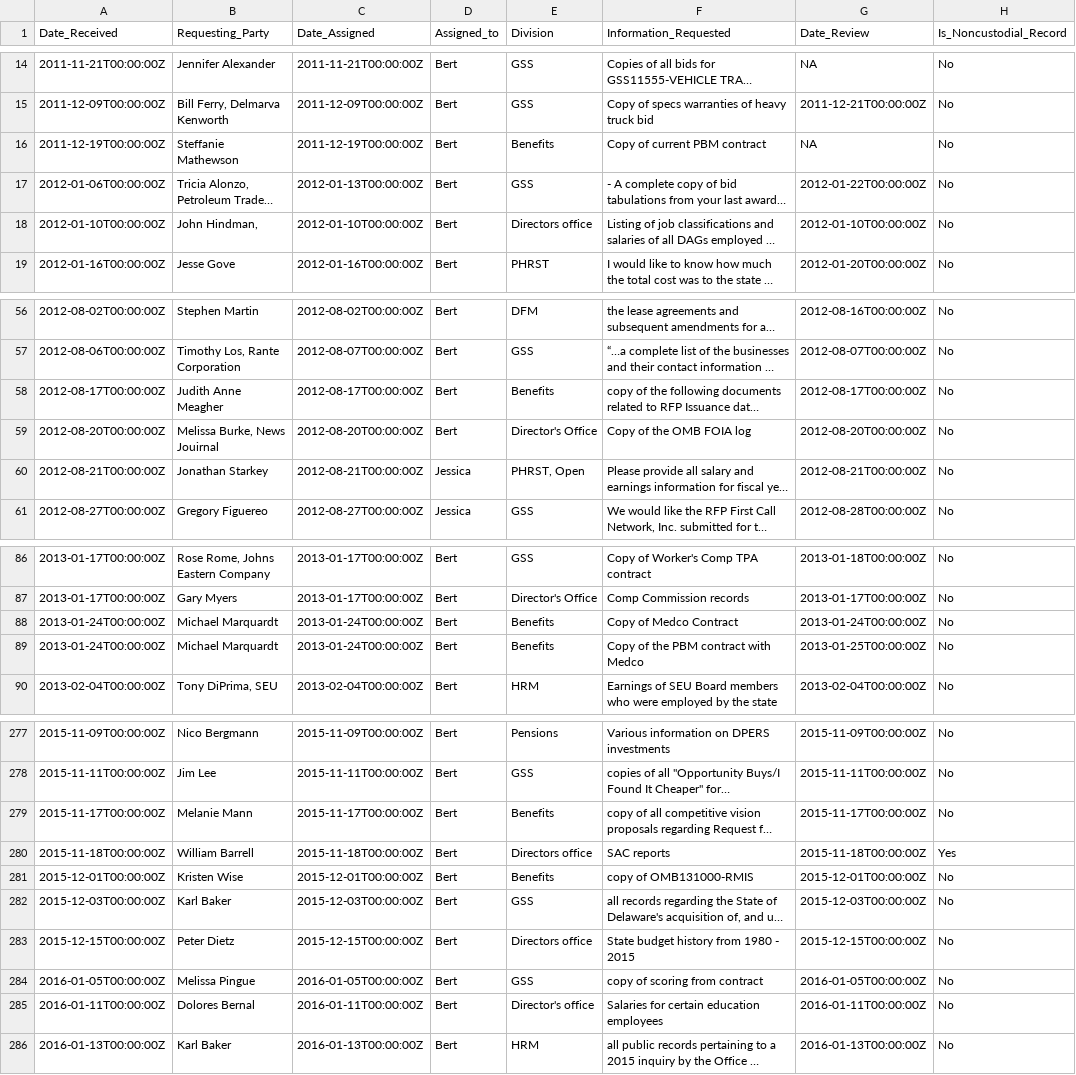
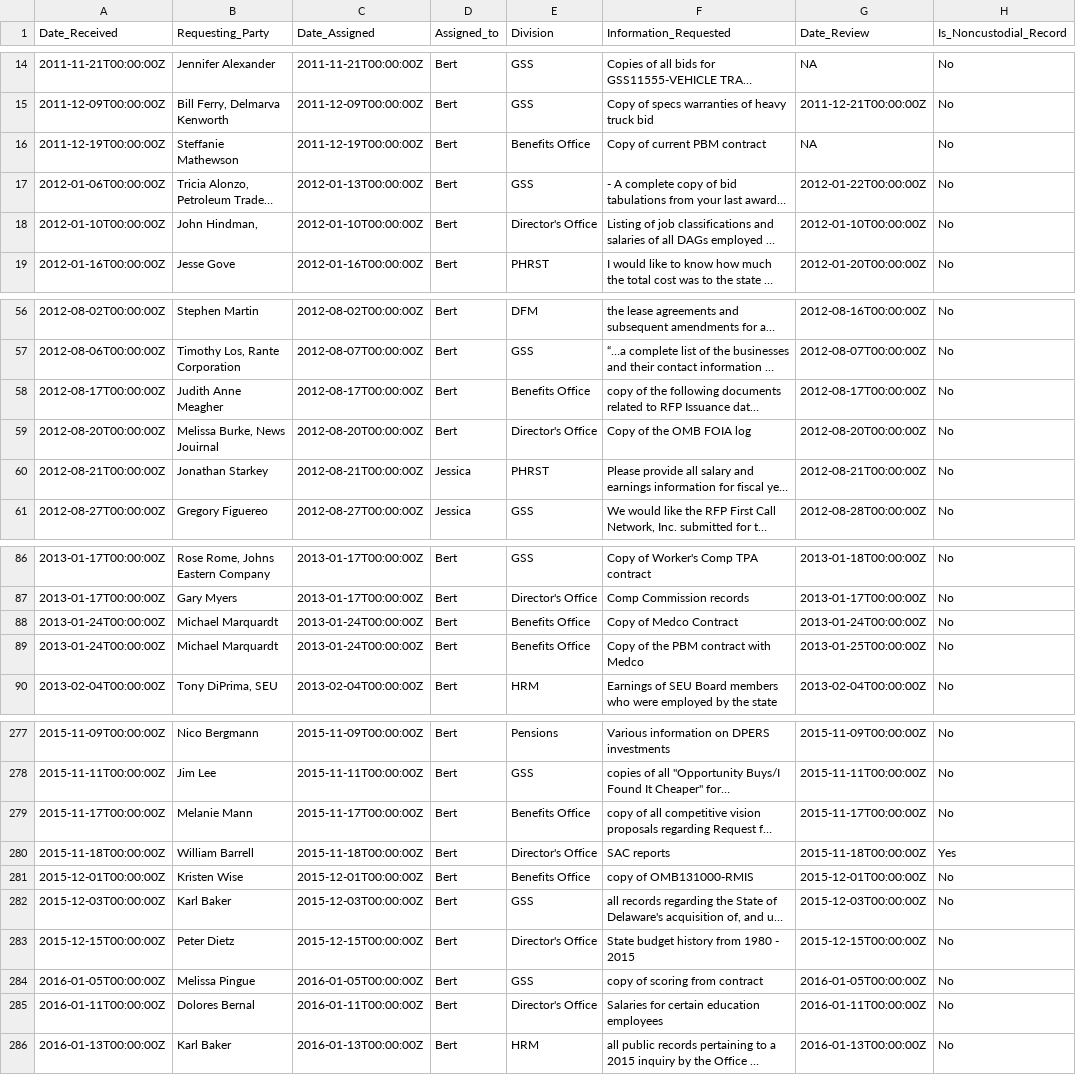
Before and after one commit to rharrington31/ggplot2-Visualization-Workshop, a CSV file: Data_Transformations/FOIA_log_OMB_clean.csv, drawn as a sheet; only a part is shown, gaps mark what is left out; long unchanged cells end in …; the diff covers the shown part only; the diff names each change by its address in the sheet, - before the commit and + after, or states it on an @@ line.

Commit message:
updated Division field

```diff
--- a/Data_Transformations/FOIA_log_OMB_clean.csv
+++ b/Data_Transformations/FOIA_log_OMB_clean.csv
-E16 (Division): Benefits
+E16 (Division): Benefits Office
-E18 (Division): Directors office
+E18 (Division): Director's Office
-E58 (Division): Benefits
+E58 (Division): Benefits Office
-E60 (Division): PHRST, Open
+E60 (Division): PHRST
-E88:E89 (Division): Benefits
+E88:E89 (Division): Benefits Office
-E279 (Division): Benefits
+E279 (Division): Benefits Office
-E280 (Division): Directors office
+E280 (Division): Director's Office
-E281 (Division): Benefits
+E281 (Division): Benefits Office
-E283 (Division): Directors office
+E283 (Division): Director's Office
-E285 (Division): Director's office
+E285 (Division): Director's Office
```
Also changed, not shown: 38 edited cells elsewhere in this file.
